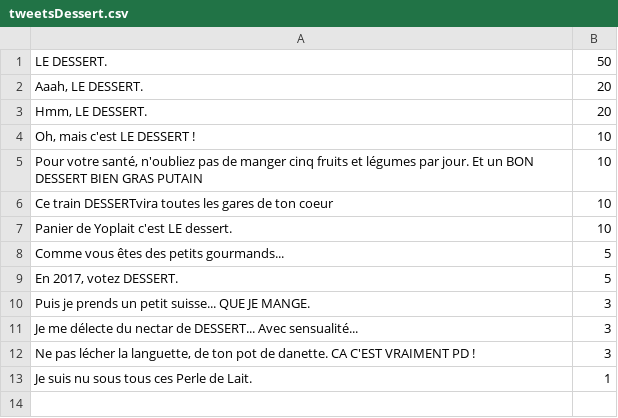
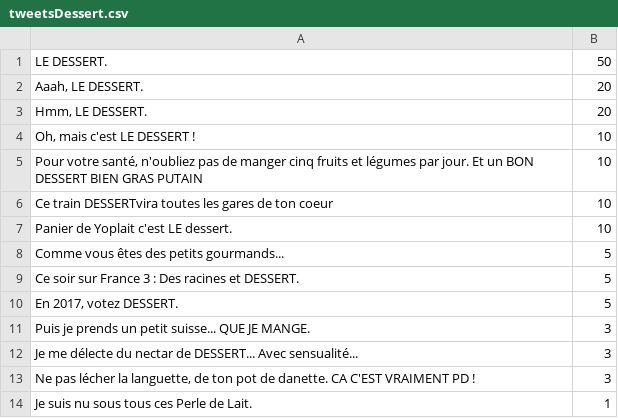
Before and after one commit to Chiyozel/dessert-bot, a CSV file: tweetsDessert.csv, drawn as a sheet.

```diff
--- a/tweetsDessert.csv
+++ b/tweetsDessert.csv
@@ -8,2 +8,3 @@
 "Comme vous êtes des petits gourmands...",5
+"Ce soir sur France 3 : Des racines et DESSERT.",5
 "En 2017, votez DESSERT.",5
```
Also changed, not shown: 4 other files.
